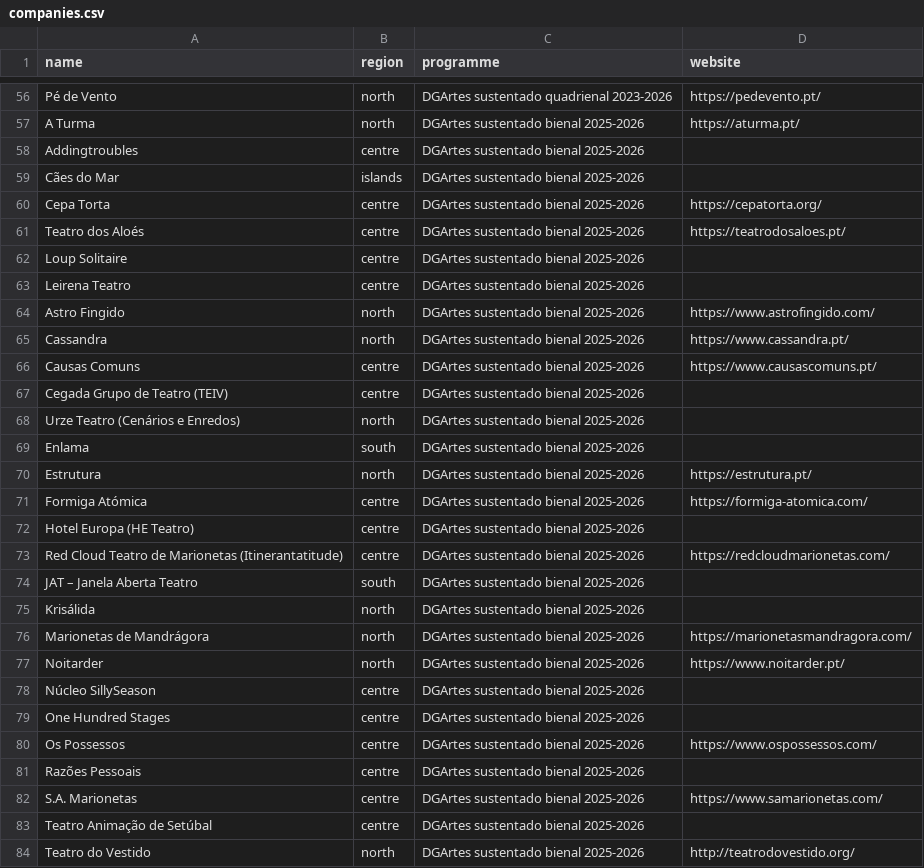
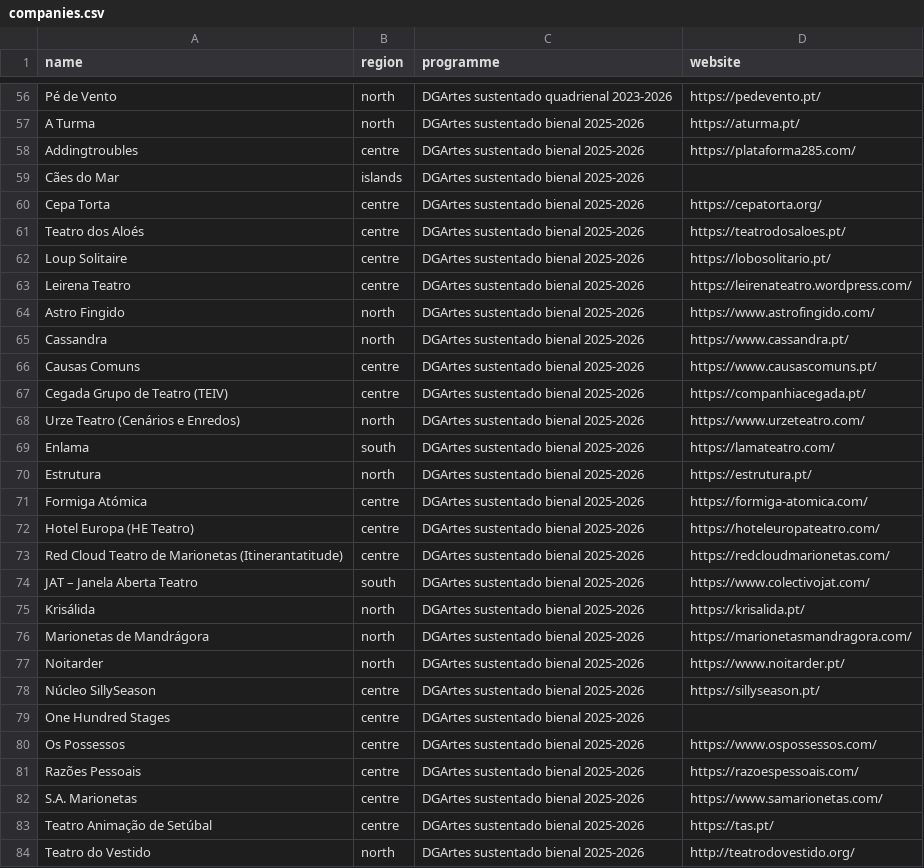
Before and after one commit to tleichse/theater-watcher, a CSV file: collection/companies.csv, drawn as a sheet; only a part is shown, gaps mark what is left out; the diff covers the shown part only.

```diff
--- a/collection/companies.csv
+++ b/collection/companies.csv
@@ -57,3 +57,3 @@ Pé de Vento,north,DGArtes sustentado quadrienal 2023-2026,https://pedevento.pt/
 A Turma,north,DGArtes sustentado bienal 2025-2026,https://aturma.pt/
-Addingtroubles,centre,DGArtes sustentado bienal 2025-2026,
+Addingtroubles,centre,DGArtes sustentado bienal 2025-2026,https://plataforma285.com/
 Cães do Mar,islands,DGArtes sustentado bienal 2025-2026,
@@ -61,4 +61,4 @@ Cepa Torta,centre,DGArtes sustentado bienal 2025-2026,https://cepatorta.org/
 Teatro dos Aloés,centre,DGArtes sustentado bienal 2025-2026,https://teatrodosaloes.pt/
-Loup Solitaire,centre,DGArtes sustentado bienal 2025-2026,
-Leirena Teatro,centre,DGArtes sustentado bienal 2025-2026,
+Loup Solitaire,centre,DGArtes sustentado bienal 2025-2026,https://lobosolitario.pt/
+Leirena Teatro,centre,DGArtes sustentado bienal 2025-2026,https://leirenateatro.wordpress.com/
 Astro Fingido,north,DGArtes sustentado bienal 2025-2026,https://www.astrofingido.com/
@@ -66,19 +66,19 @@ Cassandra,north,DGArtes sustentado bienal 2025-2026,https://www.cassandra.pt/
 Causas Comuns,centre,DGArtes sustentado bienal 2025-2026,https://www.causascomuns.pt/
-Cegada Grupo de Teatro (TEIV),centre,DGArtes sustentado bienal 2025-2026,
-Urze Teatro (Cenários e Enredos),north,DGArtes sustentado bienal 2025-2026,
-Enlama,south,DGArtes sustentado bienal 2025-2026,
+Cegada Grupo de Teatro (TEIV),centre,DGArtes sustentado bienal 2025-2026,https://companhiacegada.pt/
+Urze Teatro (Cenários e Enredos),north,DGArtes sustentado bienal 2025-2026,https://www.urzeteatro.com/
+Enlama,south,DGArtes sustentado bienal 2025-2026,https://lamateatro.com/
 Estrutura,north,DGArtes sustentado bienal 2025-2026,https://estrutura.pt/
 Formiga Atómica,centre,DGArtes sustentado bienal 2025-2026,https://formiga-atomica.com/
-Hotel Europa (HE Teatro),centre,DGArtes sustentado bienal 2025-2026,
+Hotel Europa (HE Teatro),centre,DGArtes sustentado bienal 2025-2026,https://hoteleuropateatro.com/
 Red Cloud Teatro de Marionetas (Itinerantatitude),centre,DGArtes sustentado bienal 2025-2026,https://redcloudmarionetas.com/
-JAT – Janela Aberta Teatro,south,DGArtes sustentado bienal 2025-2026,
-Krisálida,north,DGArtes sustentado bienal 2025-2026,
+JAT – Janela Aberta Teatro,south,DGArtes sustentado bienal 2025-2026,https://www.colectivojat.com/
+Krisálida,north,DGArtes sustentado bienal 2025-2026,https://krisalida.pt/
 Marionetas de Mandrágora,north,DGArtes sustentado bienal 2025-2026,https://marionetasmandragora.com/
 Noitarder,north,DGArtes sustentado bienal 2025-2026,https://www.noitarder.pt/
-Núcleo SillySeason,centre,DGArtes sustentado bienal 2025-2026,
+Núcleo SillySeason,centre,DGArtes sustentado bienal 2025-2026,https://sillyseason.pt/
 One Hundred Stages,centre,DGArtes sustentado bienal 2025-2026,
 Os Possessos,centre,DGArtes sustentado bienal 2025-2026,https://www.ospossessos.com/
-Razões Pessoais,centre,DGArtes sustentado bienal 2025-2026,
+Razões Pessoais,centre,DGArtes sustentado bienal 2025-2026,https://razoespessoais.com/
 S.A. Marionetas,centre,DGArtes sustentado bienal 2025-2026,https://www.samarionetas.com/
-Teatro Animação de Setúbal,centre,DGArtes sustentado bienal 2025-2026,
+Teatro Animação de Setúbal,centre,DGArtes sustentado bienal 2025-2026,https://tas.pt/
 Teatro do Vestido,north,DGArtes sustentado bienal 2025-2026,http://teatrodovestido.org/
```
Also changed, not shown: 4 edited cells elsewhere in this file, 2 other files.
